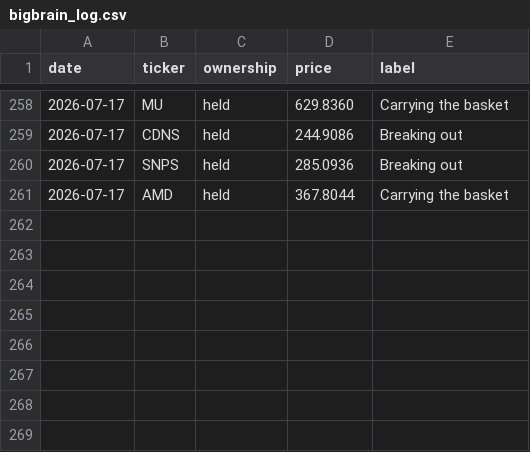
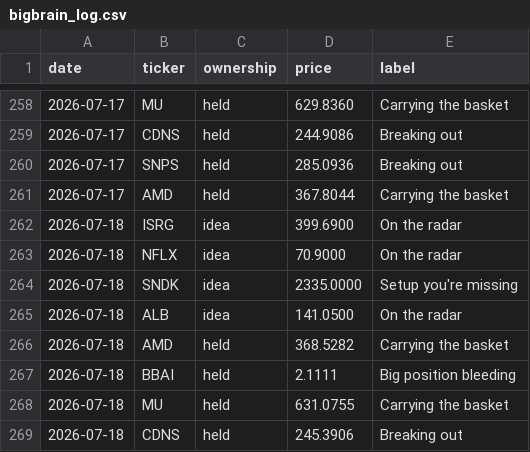
Before and after one commit to newpov/stocks-dashboard, a CSV file: data/bigbrain_log.csv, drawn as a sheet; only a part is shown, gaps mark what is left out; the diff names each change by its address in the sheet, - before the commit and + after, or states it on an @@ line.

```diff
--- a/data/bigbrain_log.csv
+++ b/data/bigbrain_log.csv
+row 262: 2026-07-18 | ISRG | idea | 399.6900 | On the radar
+row 263: 2026-07-18 | NFLX | idea | 70.9000 | On the radar
+row 264: 2026-07-18 | SNDK | idea | 2335.0000 | Setup you're missing
+row 265: 2026-07-18 | ALB | idea | 141.0500 | On the radar
+row 266: 2026-07-18 | AMD | held | 368.5282 | Carrying the basket
+row 267: 2026-07-18 | BBAI | held | 2.1111 | Big position bleeding
+row 268: 2026-07-18 | MU | held | 631.0755 | Carrying the basket
+row 269: 2026-07-18 | CDNS | held | 245.3906 | Breaking out
```
Also changed, not shown: 16 other files.
